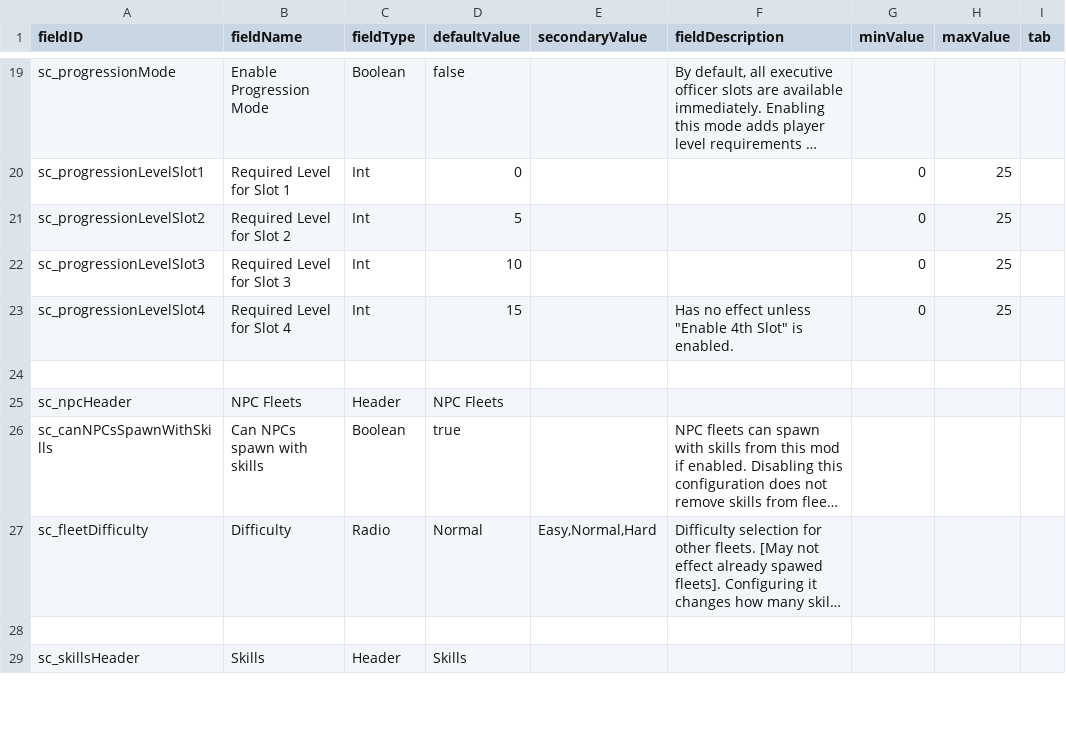
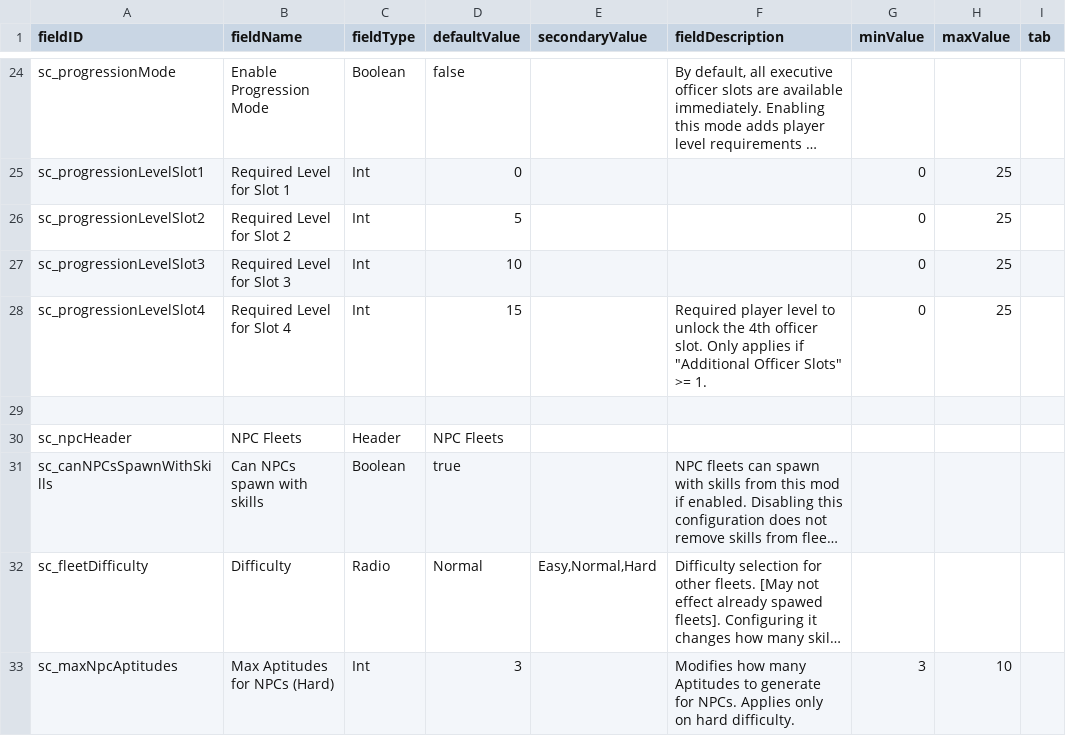
Before and after one commit to nanomoeamezao/SecondInCommandUnrestricted, a CSV file: data/config/LunaSettings.csv, drawn as a sheet; only a part is shown, gaps mark what is left out; the shorter side is filled out with more unchanged rows; long unchanged cells end in …; addresses are those after the commit; the diff covers the shown part only; the diff names each change by its address in the sheet, - before the commit and + after, or states it on an @@ line.

Commit message:
fix: luna settings

```diff
--- a/data/config/LunaSettings.csv
+++ b/data/config/LunaSettings.csv
-F28 (fieldDescription): Has no effect unless "Enable 4th Slot" is enabled.
+F28 (fieldDescription): Required player level to unlock the 4th officer slot. Only applies if "Additional Officer Slots" >= 1.
+row 33: sc_maxNpcAptitudes | Max Aptitudes for NPCs (Hard) | Int | 3 |  | Modifies how many Aptitudes to generate for NPCs. Applies only on hard difficulty. | 3 | 10
```
Also changed, not shown: 7 added rows and 4 edited cells elsewhere in this file.
